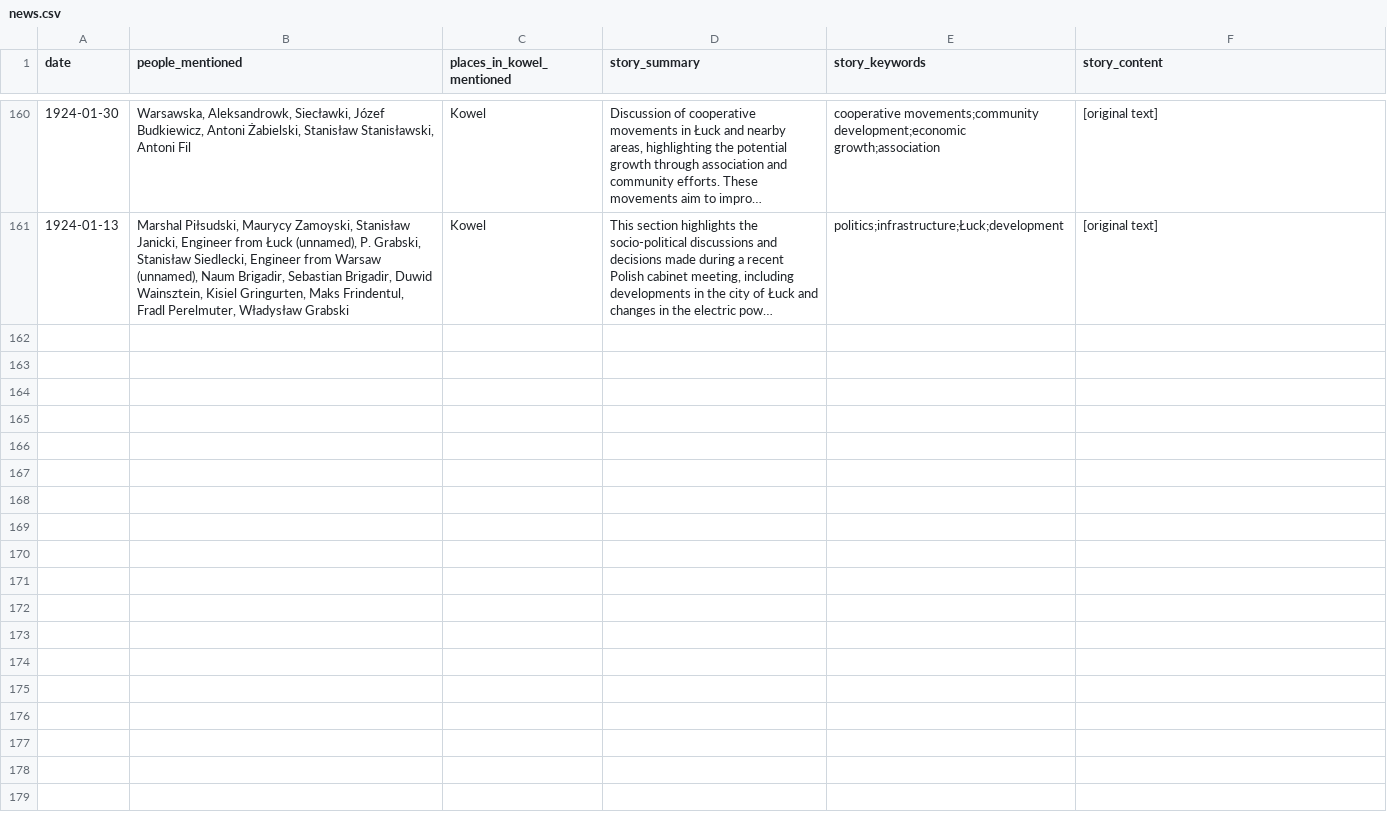
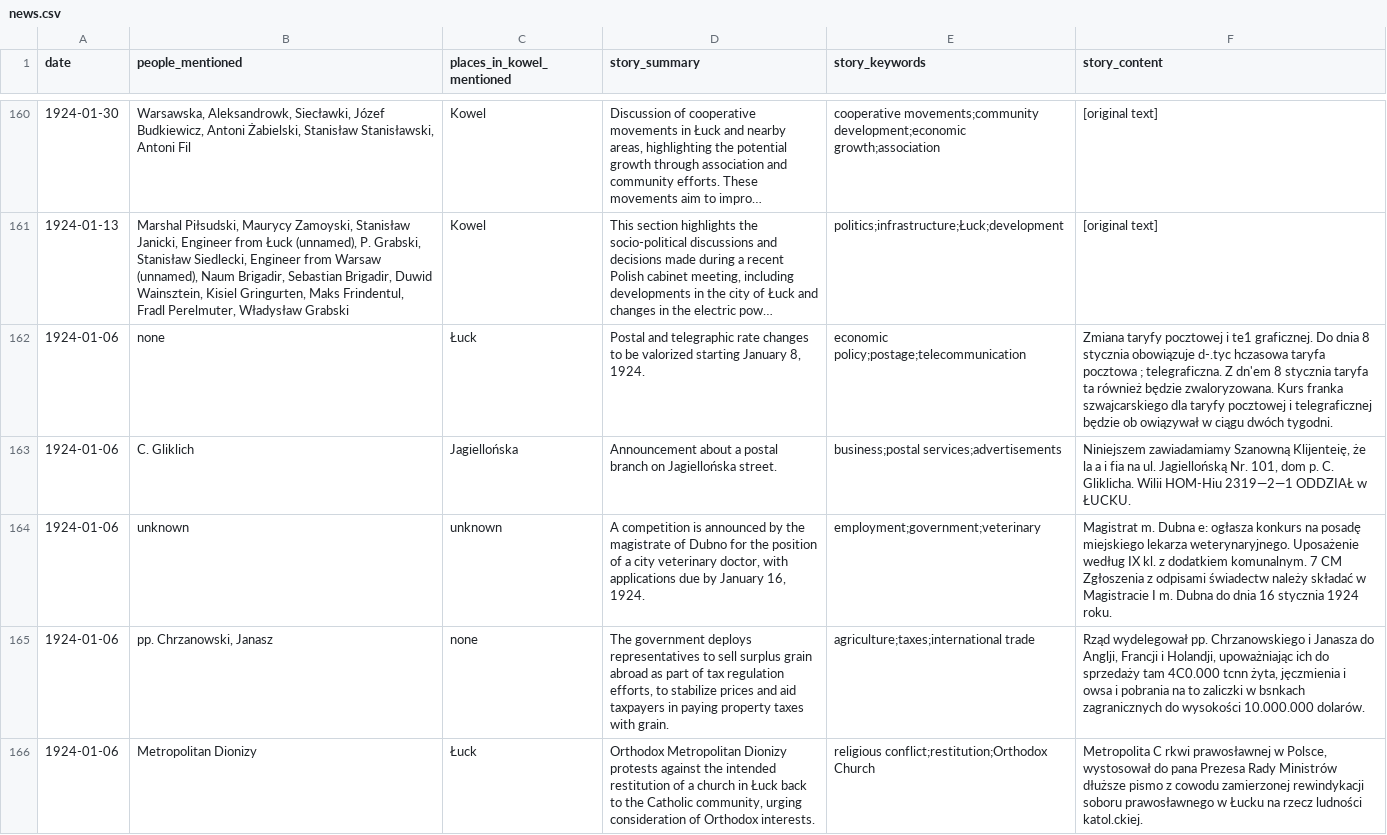
Before and after one commit to noveoko/kowel, a CSV file: archives/newspapers/news.csv, drawn as a sheet; only a part is shown, gaps mark what is left out; long unchanged cells end in …; the diff covers the shown part only; the diff names each change by its address in the sheet, - before the commit and + after, or states it on an @@ line.

Commit message:
Update news.csv

```diff
--- a/archives/newspapers/news.csv
+++ b/archives/newspapers/news.csv
+row 162: 1924-01-06 | none | Łuck | Postal and telegraphic rate changes to be valorized starting January 8, 1924. | economic policy;postage;telecommunication | Zmiana taryfy pocztowej i te1 graficznej. Do dnia 8 stycznia obowiązuje d-.tyc hczasowa taryfa pocztowa ; telegraficzna. Z dn'em 8 stycznia taryfa ta również będzie zwaloryzowana. Kurs franka szwajcarskiego dla taryfy pocztowej i telegraficznej będzie ob owiązywał w ciągu dwóch tygodni.
+row 163: 1924-01-06 | C. Gliklich | Jagiellońska | Announcement about a postal branch on Jagiellońska street. | business;postal services;advertisements | Niniejszem zawiadamiamy Szanowną Klijenteię, że la a i fia na ul. Jagiellońską Nr. 101, dom p. C. Gliklicha. Wilii HOM-Hiu 2319—2—1 ODDZIAŁ w ŁUCKU.
+row 164: 1924-01-06 | unknown | unknown | A competition is announced by the magistrate of Dubno for the position of a city veterinary doctor, with applications due by January 16, 1924. | employment;government;veterinary | Magistrat m. Dubna e: ogłasza konkurs na posadę miejskiego lekarza weterynaryjnego. Uposażenie według IX kl. z dodatkiem komunalnym. 7 CM Zgłoszenia z odpisami świadectw należy składać w Magistracie I m. Dubna do dnia 16 stycznia 1924 roku.
+row 165: 1924-01-06 | pp. Chrzanowski, Janasz | none | The government deploys representatives to sell surplus grain abroad as part of tax regulation efforts, to stabilize prices and aid taxpayers in paying property taxes with grain. | agriculture;taxes;international trade | Rząd wydelegował pp. Chrzanowskiego i Janasza do Anglji, Francji i Holandji, upoważniając ich do sprzedaży tam 4C0.000 tcnn żyta, jęczmienia i owsa i pobrania na to zaliczki w bsnkach zagranicznych do wysokości 10.000.000 dolarów.
+row 166: 1924-01-06 | Metropolitan Dionizy | Łuck | Orthodox Metropolitan Dionizy protests against the intended restitution of a church in Łuck back to the Catholic community, urging consideration of Orthodox interests. | religious conflict;restitution;Orthodox Church | Metropolita C rkwi prawosławnej w Polsce, wystosował do pana Prezesa Rady Ministrów dłuższe pismo z cowodu zamierzonej rewindykacji soboru prawosławnego w Łucku na rzecz ludności katol.ckiej.
```
Also changed, not shown: 4 added rows elsewhere in this file.
